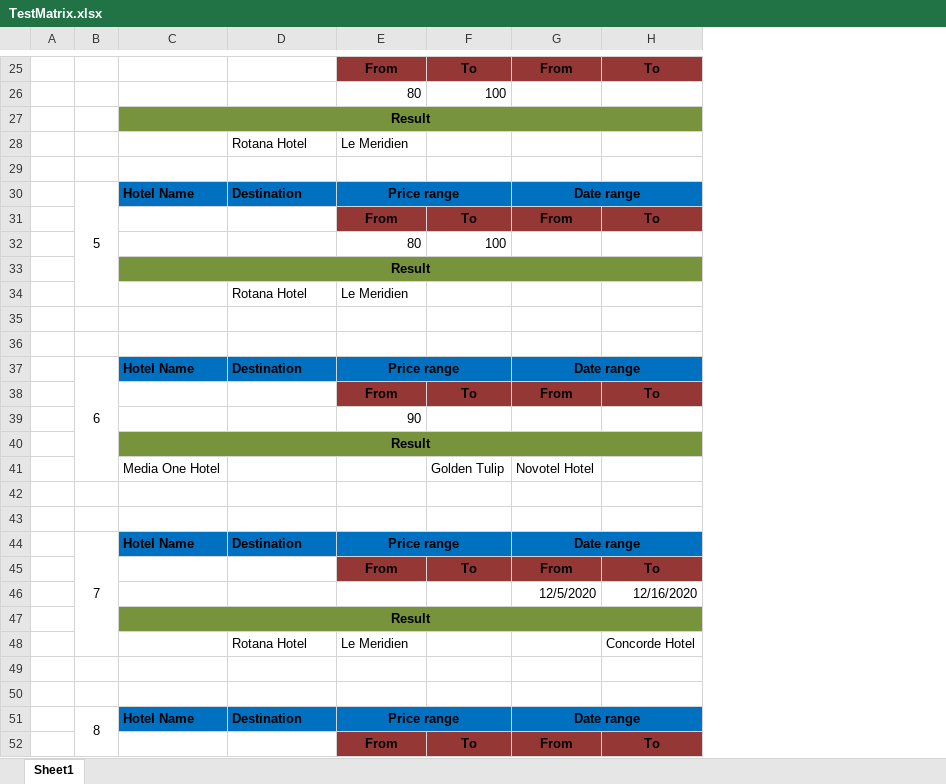
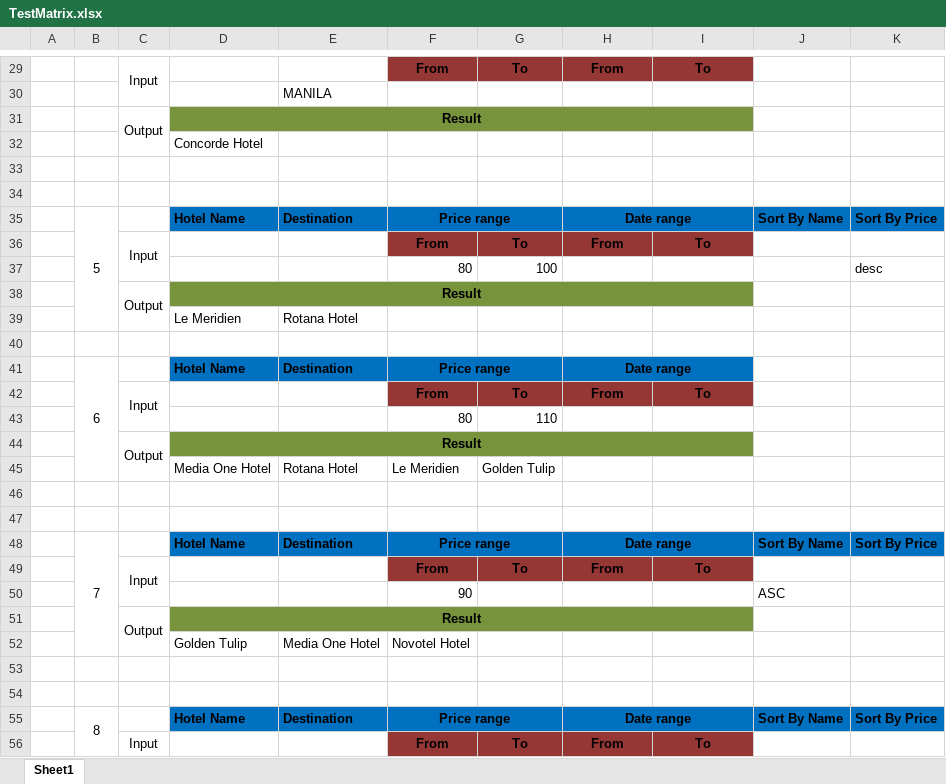
Before and after one commit to DanishSiddiq/TechnicalAssessment, an Excel workbook: TestMatrix.xlsx, sheet Sheet1, drawn as a sheet; only a part is shown, gaps mark what is left out; values as stored, in another font and other column widths than the file's, no borders; removed rows and columns are numbered as before the commit, all else as after; the diff covers the shown part only; the diff names each change by its address in the sheet, - before the commit and + after, or states it on an @@ line.

```diff
--- a/TestMatrix.xlsx (sheet Sheet1)
+++ b/TestMatrix.xlsx (sheet Sheet1)
+column C, row 29: Input; row 31: Output; rows 36-42: Input |  | Output |  |  |  | Input; row 44: Output; row 49: Input; row 51: Output; row 56: Input
+column J, row 35: Sort By Name; row 48: Sort By Name; row 55: Sort By Name
+column K, rows 35-37: Sort By Price |  | desc; row 48: Sort By Price; row 55: Sort By Price
-row 26:  |  |  |  | 80 | 100
+row 30:  |  |  |  | MANILA
+row 32:  |  |  | Concorde Hotel
-row 33:  |  |  | Rotana Hotel | Le Meridien
+row 33: (empty)
-B30:B34 merged
+B35:B39 merged
-row 34:  |  |  | Rotana Hotel | Le Meridien
-row 39: (empty)
+row 39:  |  |  | Le Meridien | Rotana Hotel
+row 43:  |  |  |  |  | 80 | 110
-row 41:  |  | Media One Hotel |  |  | Golden Tulip | Novotel Hotel
+row 45:  |  |  | Media One Hotel | Rotana Hotel | Le Meridien | Golden Tulip
-row 46:  |  |  |  |  |  | 12/5/2020 | 12/16/2020
@@ row 39 moved to row 50: 90 @@
-row 48:  |  |  | Rotana Hotel | Le Meridien |  |  | Concorde Hotel
+row 52:  |  |  | Golden Tulip | Media One Hotel | Novotel Hotel
-B51:B55 merged
+B55:B59 merged
```
Also changed, not shown: 15 added rows, 4 removed rows, 13 edited cells and merged cells elsewhere in this sheet, 36 other files.
